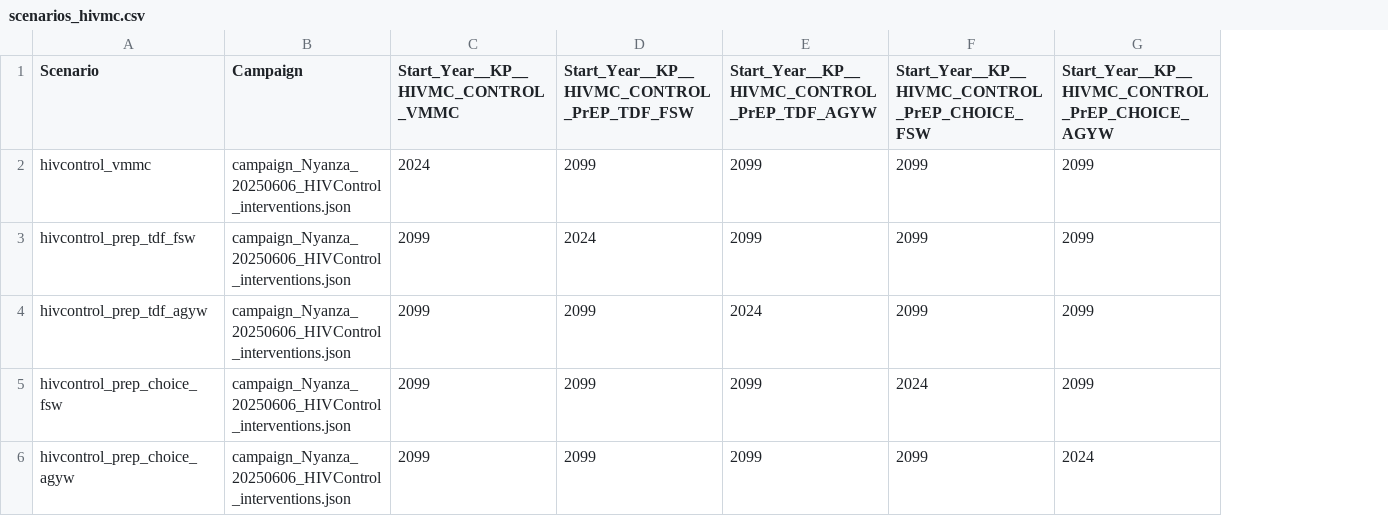
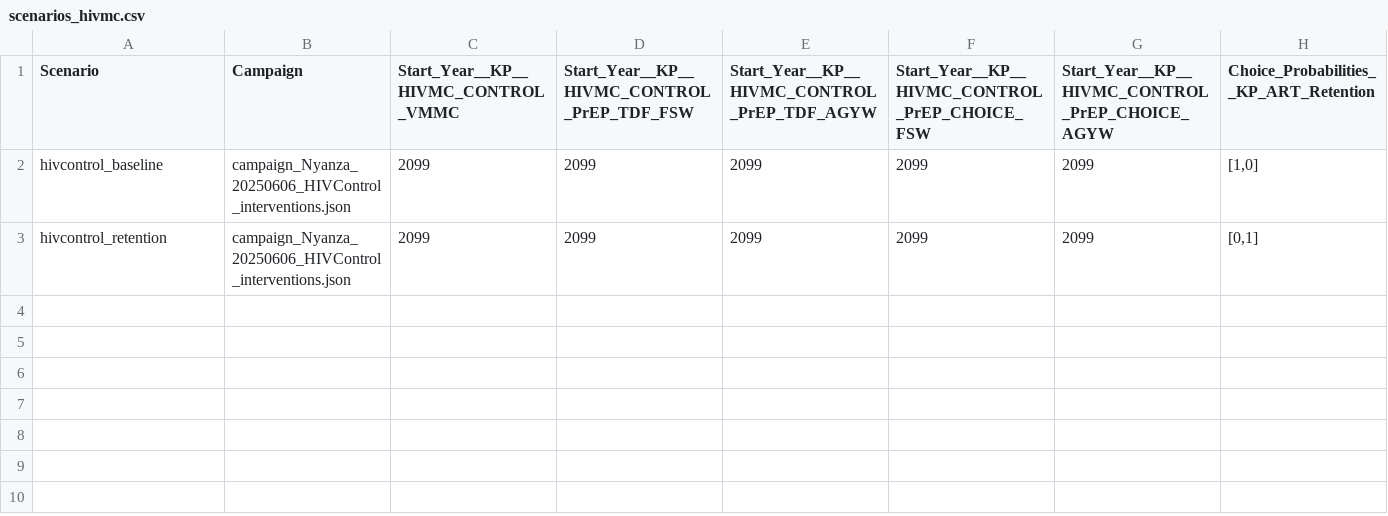
Before and after one commit to BershteynLab/Kenya_Nyanza_Model, a CSV file: scenarios_hivmc.csv, drawn as a sheet; removed rows and columns are numbered as before the commit, all else as after; the diff names each change by its address in the sheet, - before the commit and + after, or states it on an @@ line.

```diff
--- a/scenarios_hivmc.csv
+++ b/scenarios_hivmc.csv
+column H, rows 1-3: Choice_Probabilities__KP_ART_Retention | [1,0] | [0,1]
-row 2: hivcontrol_vmmc | campaign_Nyanza_20250606_HIVControl_interventions.json | 2024 | 2099 | 2099 | 2099 | 2099
-row 3: hivcontrol_prep_tdf_fsw | campaign_Nyanza_20250606_HIVControl_interventions.json | 2099 | 2024 | 2099 | 2099 | 2099
-row 4: hivcontrol_prep_tdf_agyw | campaign_Nyanza_20250606_HIVControl_interventions.json | 2099 | 2099 | 2024 | 2099 | 2099
-A2 (Scenario): hivcontrol_prep_choice_fsw
+A2 (Scenario): hivcontrol_baseline
-F2: 2024
+F2: 2099
-A3 (Scenario): hivcontrol_prep_choice_agyw
+A3 (Scenario): hivcontrol_retention
-G3: 2024
+G3: 2099
```
Also changed, not shown: scenarios_hivmc_dalys.csv, 3 other files.
